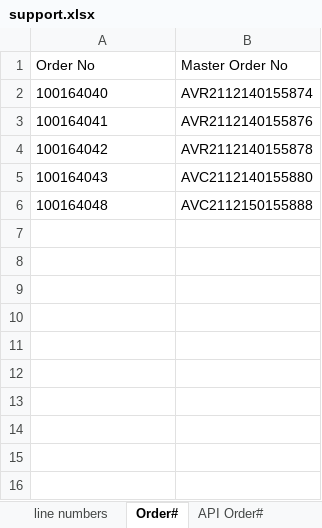
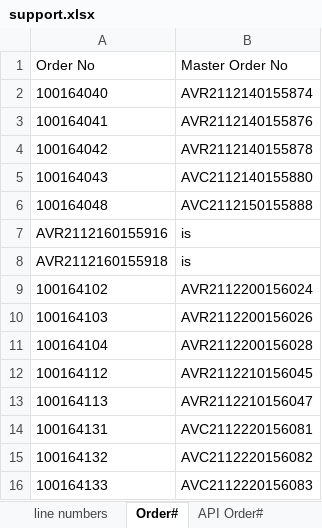
Before and after one commit to PriyomSaha/NewAvon-Robot, an Excel workbook: Resources/support.xlsx, sheet Order#, drawn as a sheet; values as stored, in another font and other column widths than the file's, no borders; the diff names each change by its address in the sheet, - before the commit and + after, or states it on an @@ line.

```diff
--- a/Resources/support.xlsx (sheet Order#)
+++ b/Resources/support.xlsx (sheet Order#)
+row 7: AVR2112160155916 | is
+row 8: AVR2112160155918 | is
+row 9: 100164102 | AVR2112200156024
+row 10: 100164103 | AVR2112200156026
+row 11: 100164104 | AVR2112200156028
+row 12: 100164112 | AVR2112210156045
+row 13: 100164113 | AVR2112210156047
+row 14: 100164131 | AVC2112220156081
+row 15: 100164132 | AVC2112220156082
+row 16: 100164133 | AVC2112220156083
```
Also changed, not shown: sheet Fin Trans R3, sheet line numbers, sheet Accounts, 20 other files.
